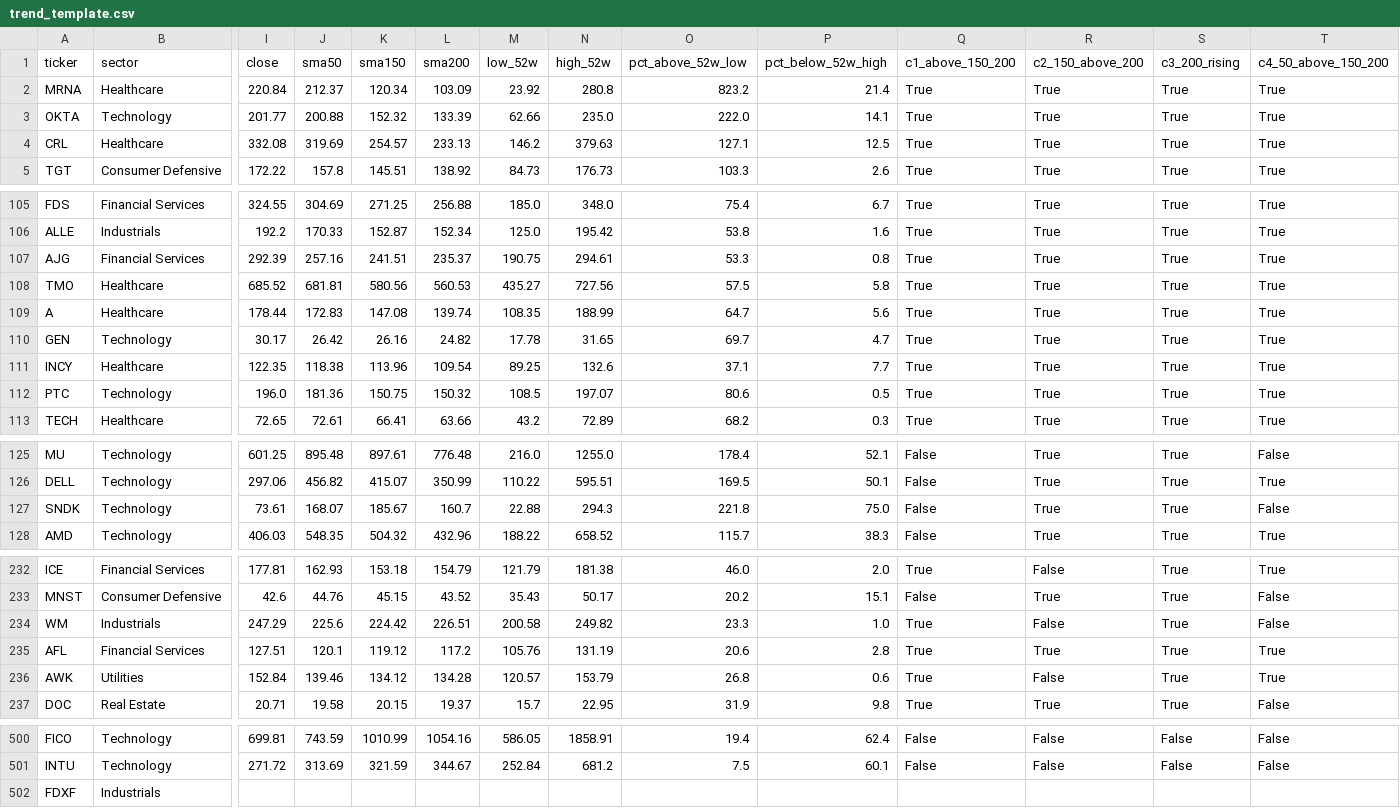
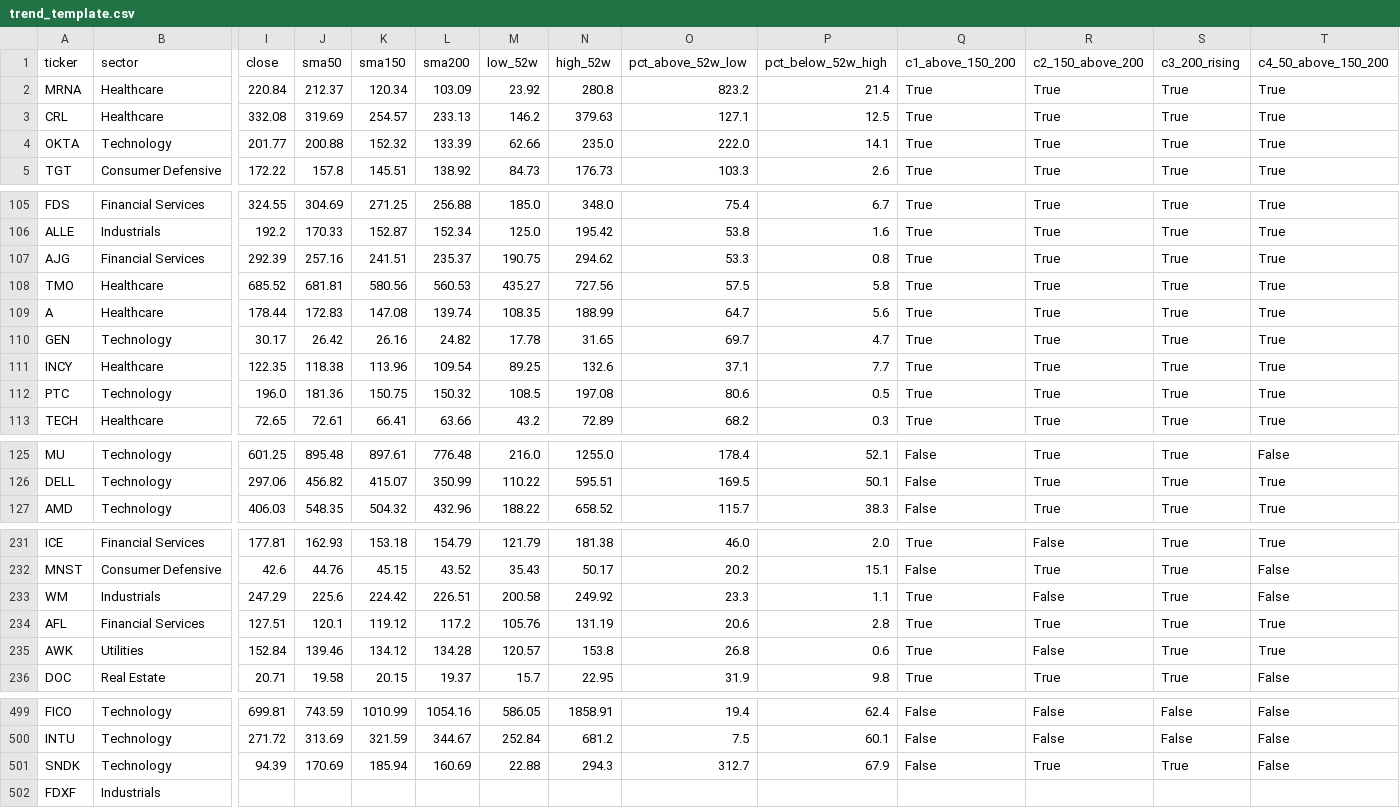
Before and after one commit to bijit-ghosh-de/public-dashboards, a CSV file: trend-template/trend_template.csv, drawn as a sheet; only a part is shown, gaps mark what is left out; removed rows and columns are numbered as before the commit, all else as after; rows hold the shown columns only; the diff covers the shown part only; the diff names each change by its address in the sheet, - before the commit and + after, or states it on an @@ line.

```diff
--- a/trend-template/trend_template.csv
+++ b/trend-template/trend_template.csv
-row 3: OKTA | Technology | 201.77 | 200.88 | 152.32 | 133.39 | 62.66 | 235.0 | 222.0 | 14.1 | True | True | True | True
+row 4: OKTA | Technology | 201.77 | 200.88 | 152.32 | 133.39 | 62.66 | 235.0 | 222.0 | 14.1 | True | True | True | True
-N107 (high_52w): 294.61
+N107 (high_52w): 294.62
-N112 (high_52w): 197.07
+N112 (high_52w): 197.08
-row 127: SNDK | Technology | 73.61 | 168.07 | 185.67 | 160.7 | 22.88 | 294.3 | 221.8 | 75.0 | False | True | True | False
-N233 (high_52w): 249.82
+N233 (high_52w): 249.92
-P233 (pct_below_52w_high): 1.0
+P233 (pct_below_52w_high): 1.1
-N235 (high_52w): 153.79
+N235 (high_52w): 153.8
+row 501: SNDK | Technology | 94.39 | 170.69 | 185.94 | 160.69 | 22.88 | 294.3 | 312.7 | 67.9 | False | True | True | False
```
Also changed, not shown: 8 edited cells elsewhere in this file, 1 other file.
